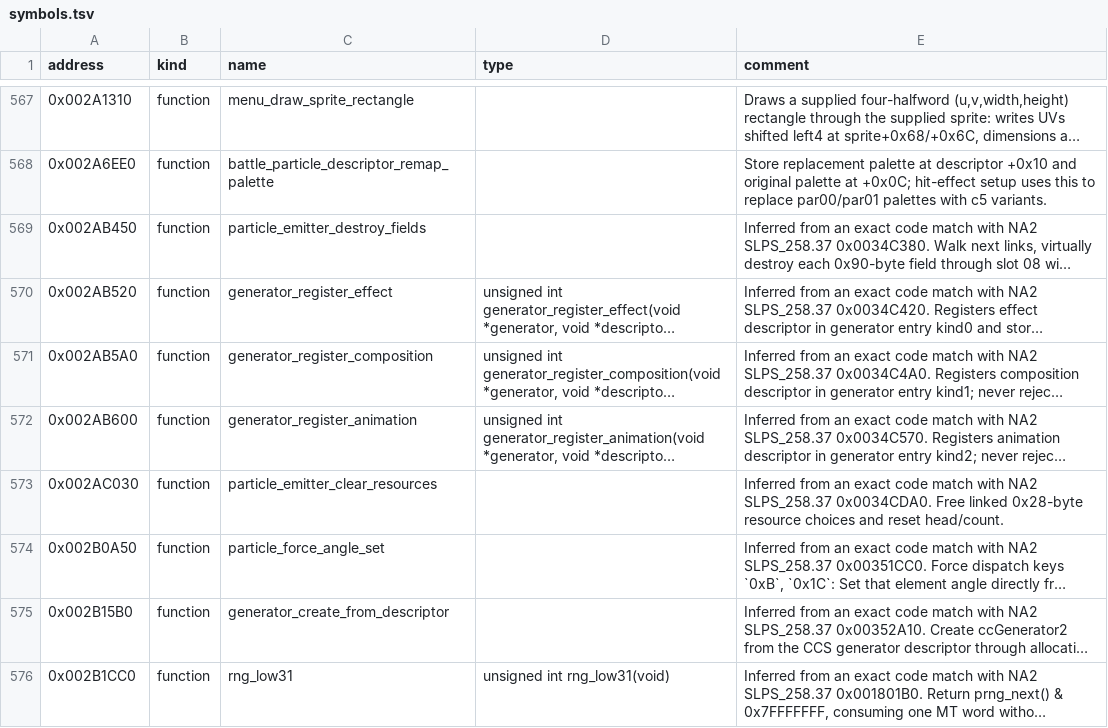
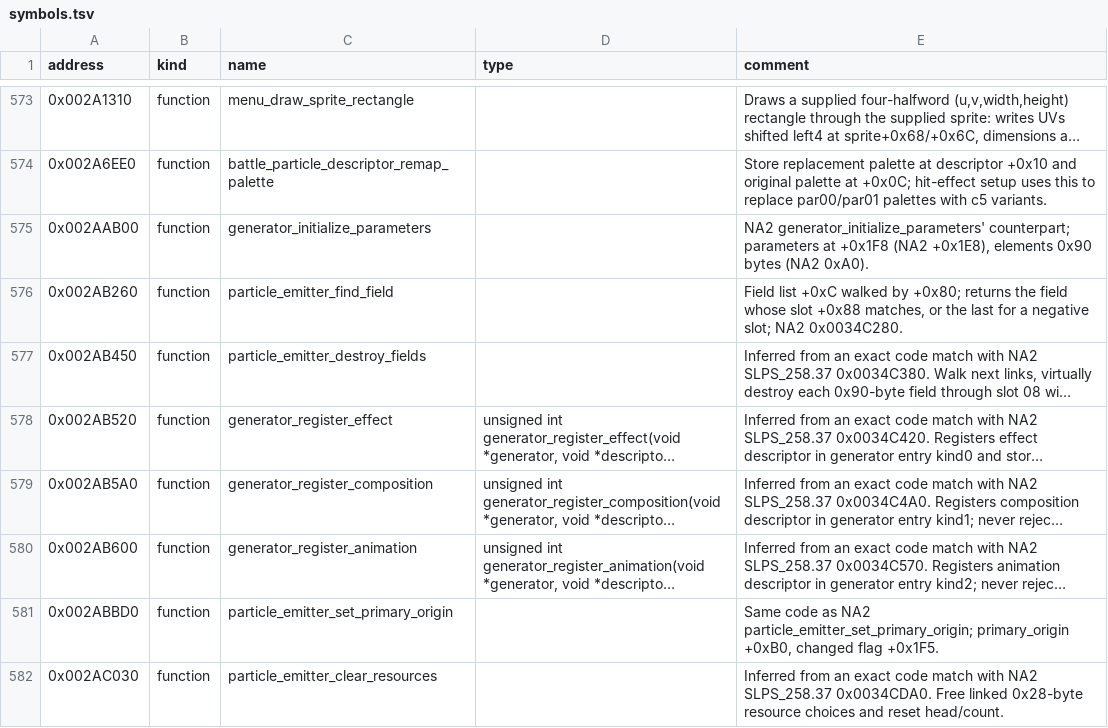
Before and after one commit to solid1353/UN-Workshop, a TSV file: reverse_engineering/annotations/NUN3/SLUS_217.27/symbols.tsv, drawn as a sheet; only a part is shown, gaps mark what is left out; the shorter side is filled out with more unchanged rows; long unchanged cells end in …; the diff covers the shown part only; the diff names each change by its address in the sheet, - before the commit and + after, or states it on an @@ line.

Commit message:
Record NUN3's stage effects behind Hero's Memorial Monument: the landing-tree reaction, its one-in-five leaves, item draw and sounds, the far-view glare's draw order, NUN3's field-item codes and their NA2 equivalents, the S13 sparkle and draw-effect factories, and the particle, force and catalog routines NUN3 shares with NA2

```diff
--- a/reverse_engineering/annotations/NUN3/SLUS_217.27/symbols.tsv
+++ b/reverse_engineering/annotations/NUN3/SLUS_217.27/symbols.tsv
+row 575: 0x002AAB00 | function | generator_initialize_parameters |  | NA2 generator_initialize_parameters' counterpart; parameters at +0x1F8 (NA2 +0x1E8), elements 0x90 bytes (NA2 0xA0).
+row 576: 0x002AB260 | function | particle_emitter_find_field |  | Field list +0xC walked by +0x80; returns the field whose slot +0x88 matches, or the last for a negative slot; NA2 0x0034C280.
+row 581: 0x002ABBD0 | function | particle_emitter_set_primary_origin |  | Same code as NA2 particle_emitter_set_primary_origin; primary_origin +0xB0, changed flag +0x1F5.
```
Also changed, not shown: 29 added rows elsewhere in this file, reverse_engineering/annotations/NUN3/BATTLE.BIN/symbols.tsv, 5 other files.
